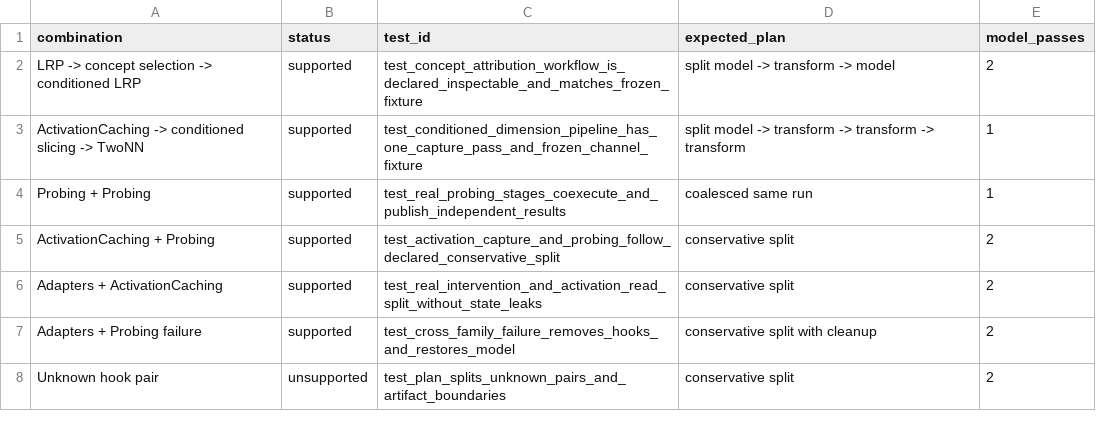
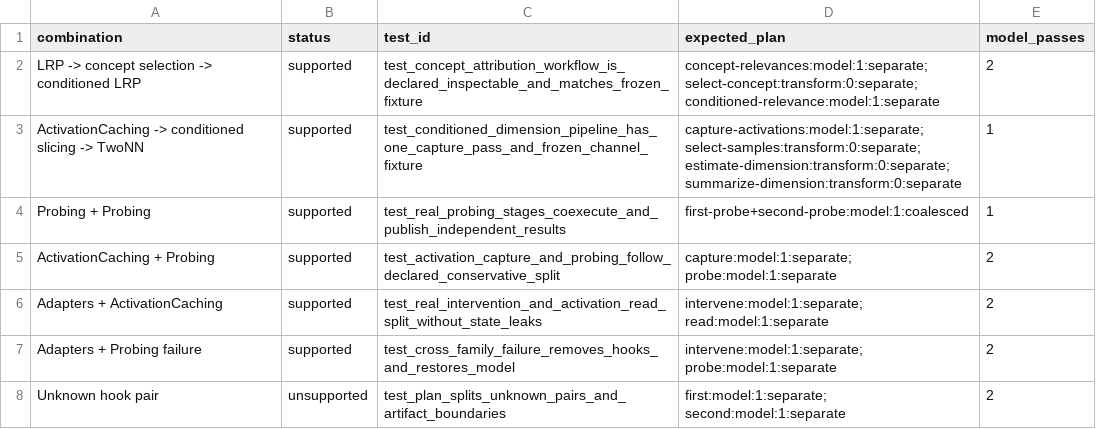
Before and after one commit to Xmaster6y/tdhook, a CSV file: docs/source/_static/composition-conformance.csv, drawn as a sheet.

Commit message:
Bind conformance matrix to execution plans

```diff
--- a/docs/source/_static/composition-conformance.csv
+++ b/docs/source/_static/composition-conformance.csv
@@ -1,8 +1,8 @@
 combination,status,test_id,expected_plan,model_passes
-"LRP -> concept selection -> conditioned LRP",supported,test_concept_attribution_workflow_is_declared_inspectable_and_matches_frozen_fixture,"split model -> transform -> model",2
-"ActivationCaching -> conditioned slicing -> TwoNN",supported,test_conditioned_dimension_pipeline_has_one_capture_pass_and_frozen_channel_fixture,"split model -> transform -> transform -> transform",1
-"Probing + Probing",supported,test_real_probing_stages_coexecute_and_publish_independent_results,"coalesced same run",1
-"ActivationCaching + Probing",supported,test_activation_capture_and_probing_follow_declared_conservative_split,"conservative split",2
-"Adapters + ActivationCaching",supported,test_real_intervention_and_activation_read_split_without_state_leaks,"conservative split",2
-"Adapters + Probing failure",supported,test_cross_family_failure_removes_hooks_and_restores_model,"conservative split with cleanup",2
-"Unknown hook pair",unsupported,test_plan_splits_unknown_pairs_and_artifact_boundaries,"conservative split",2
+"LRP -> concept selection -> conditioned LRP",supported,test_concept_attribution_workflow_is_declared_inspectable_and_matches_frozen_fixture,"concept-relevances:model:1:separate; select-concept:transform:0:separate; conditioned-relevance:model:1:separate",2
+"ActivationCaching -> conditioned slicing -> TwoNN",supported,test_conditioned_dimension_pipeline_has_one_capture_pass_and_frozen_channel_fixture,"capture-activations:model:1:separate; select-samples:transform:0:separate; estimate-dimension:transform:0:separate; summarize-dimension:transform:0:separate",1
+"Probing + Probing",supported,test_real_probing_stages_coexecute_and_publish_independent_results,"first-probe+second-probe:model:1:coalesced",1
+"ActivationCaching + Probing",supported,test_activation_capture_and_probing_follow_declared_conservative_split,"capture:model:1:separate; probe:model:1:separate",2
+"Adapters + ActivationCaching",supported,test_real_intervention_and_activation_read_split_without_state_leaks,"intervene:model:1:separate; read:model:1:separate",2
+"Adapters + Probing failure",supported,test_cross_family_failure_removes_hooks_and_restores_model,"intervene:model:1:separate; probe:model:1:separate",2
+"Unknown hook pair",unsupported,test_plan_splits_unknown_pairs_and_artifact_boundaries,"first:model:1:separate; second:model:1:separate",2
```
Also changed, not shown: 6 other files.
